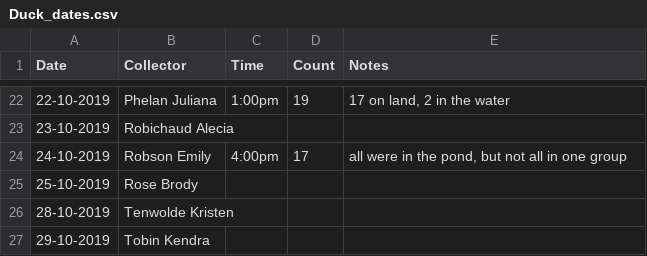
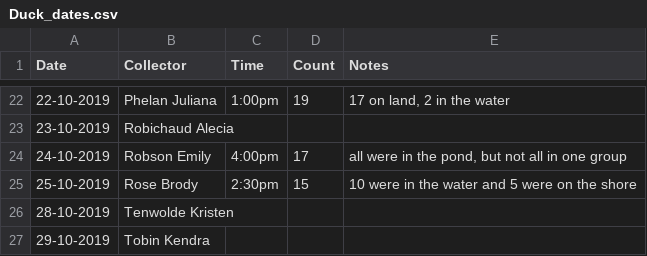
Before and after one commit to bsrstone/BIOL-3295, a CSV file: Labs/Duck_data/Duck_dates.csv, drawn as a sheet; only a part is shown, gaps mark what is left out.

Commit message:
Update Duck_dates.csv

```diff
--- a/Labs/Duck_data/Duck_dates.csv
+++ b/Labs/Duck_data/Duck_dates.csv
@@ -24,3 +24,3 @@ Date,Collector,Time,Count,Notes
 24-10-2019,Robson Emily,4:00pm,17,"all were in the pond, but not all in one group	"
-25-10-2019,Rose Brody,,,"			"
+25-10-2019,Rose Brody,2:30pm,15,"	10 were in the water and 5 were on the shore "
 28-10-2019,Tenwolde Kristen,,,"			"
```
